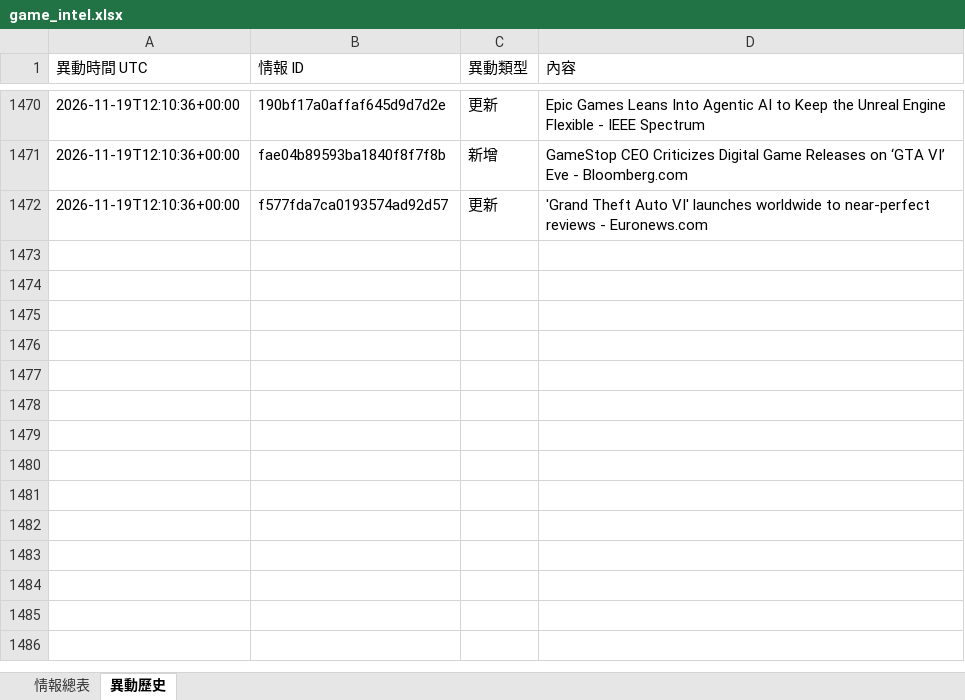
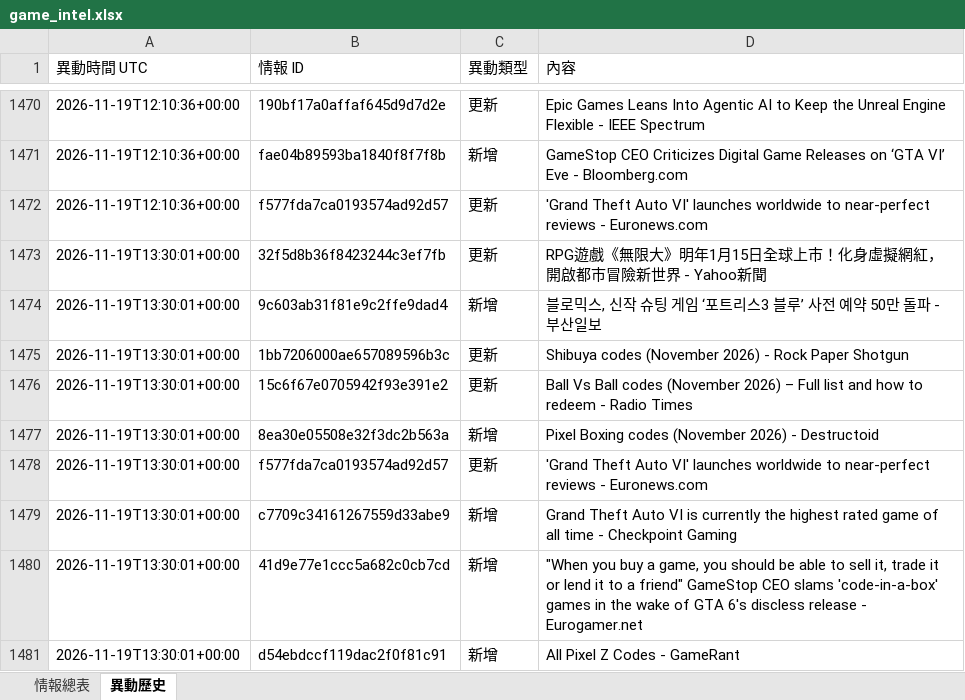
Before and after one commit to jerry000123456789-art/game-intel1, an Excel workbook: docs/game_intel.xlsx, sheet 異動歷史, drawn as a sheet; only a part is shown, gaps mark what is left out; values as stored, in another font and other column widths than the file's, no borders; the diff names each change by its address in the sheet, - before the commit and + after, or states it on an @@ line.

```diff
--- a/docs/game_intel.xlsx (sheet 異動歷史)
+++ b/docs/game_intel.xlsx (sheet 異動歷史)
+row 1473: 2026-11-19T13:30:01+00:00 | 32f5d8b36f8423244c3ef7fb | 更新 | RPG遊戲《無限大》明年1月15日全球上市！化身虛擬網紅，開啟都市冒險新世界 - Yahoo新聞
+row 1474: 2026-11-19T13:30:01+00:00 | 9c603ab31f81e9c2ffe9dad4 | 新增 | 블로믹스, 신작 슈팅 게임 ‘포트리스3 블루’ 사전 예약 50만 돌파 - 부산일보
+row 1475: 2026-11-19T13:30:01+00:00 | 1bb7206000ae657089596b3c | 更新 | Shibuya codes (November 2026) - Rock Paper Shotgun
+row 1476: 2026-11-19T13:30:01+00:00 | 15c6f67e0705942f93e391e2 | 更新 | Ball Vs Ball codes (November 2026) – Full list and how to redeem - Radio Times
+row 1477: 2026-11-19T13:30:01+00:00 | 8ea30e05508e32f3dc2b563a | 新增 | Pixel Boxing codes (November 2026) - Destructoid
+row 1478: 2026-11-19T13:30:01+00:00 | f577fda7ca0193574ad92d57 | 更新 | 'Grand Theft Auto VI' launches worldwide to near-perfect reviews - Euronews.com
+row 1479: 2026-11-19T13:30:01+00:00 | c7709c34161267559d33abe9 | 新增 | Grand Theft Auto VI is currently the highest rated game of all time - Checkpoint Gaming
+row 1480: 2026-11-19T13:30:01+00:00 | 41d9e77e1ccc5a682c0cb7cd | 新增 | "When you buy a game, you should be able to sell it, trade it or lend it to a friend" GameStop CEO slams 'code-in-a-box' games in the wake of GTA 6's discless release - Eurogamer.net
+row 1481: 2026-11-19T13:30:01+00:00 | d54ebdccf119dac2f0f81c91 | 新增 | All Pixel Z Codes - GameRant
```
Also changed, not shown: sheet 情報總表, 4 other files.
